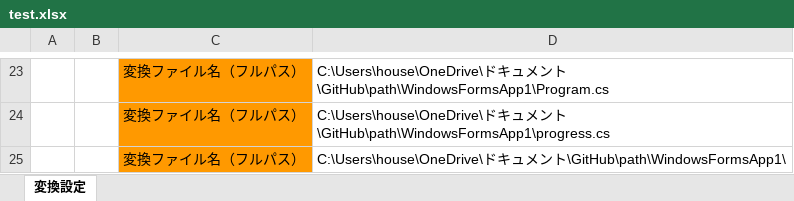
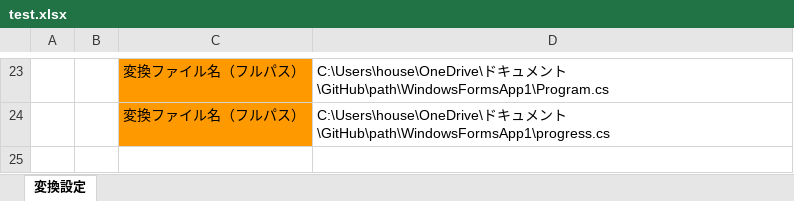
Before and after one commit to house1059/preCheck, an Excel workbook: DataConvertCheckTool/data/test.xlsx, sheet 変換設定, drawn as a sheet; only a part is shown, gaps mark what is left out; values as stored, in another font and other column widths than the file's, no borders; the diff names each change by its address in the sheet, - before the commit and + after, or states it on an @@ line.

```diff
--- a/DataConvertCheckTool/data/test.xlsx (sheet 変換設定)
+++ b/DataConvertCheckTool/data/test.xlsx (sheet 変換設定)
-row 25:  |  | 変換ファイル名（フルパス） | C:\Users\house\OneDrive\ドキュメント\GitHub\path\WindowsFormsApp1\
```
Also changed, not shown: 3 other files.
